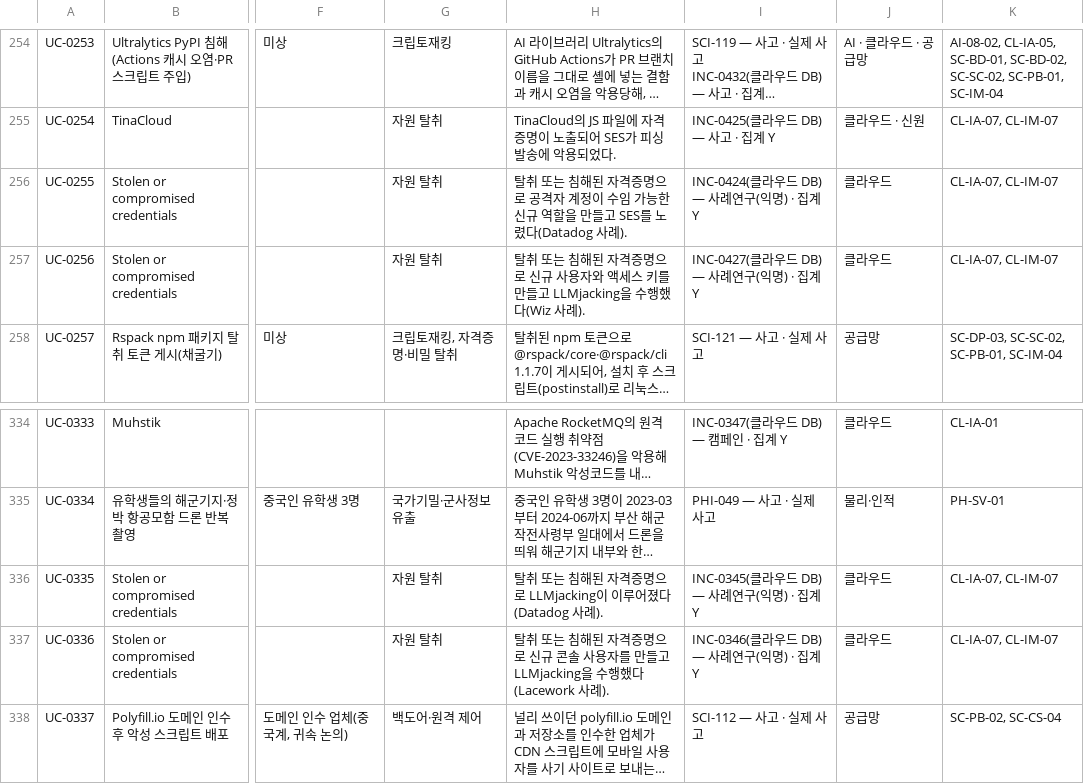
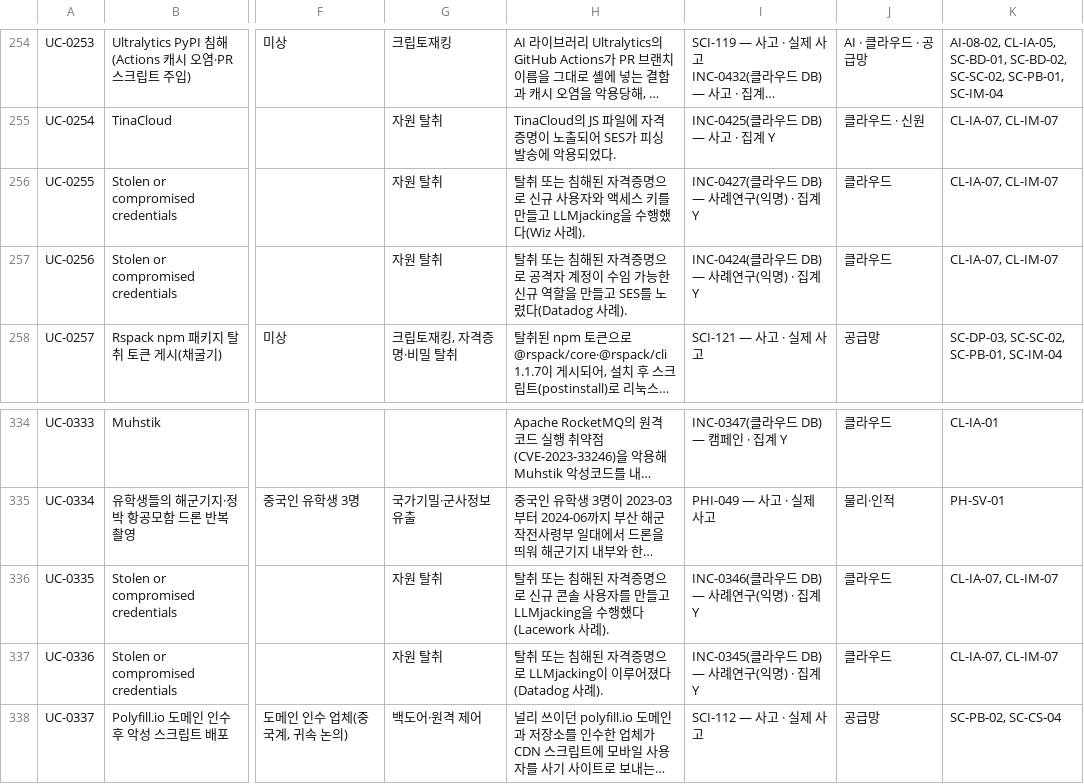
Before and after one commit to donggil-kim/test_2026, a CSV file: integrated/output/통합_사고사례목록_v4.csv, drawn as a sheet; only a part is shown, gaps mark what is left out; long unchanged cells end in …; the diff covers the shown part only; the diff names each change by its address in the sheet, - before the commit and + after, or states it on an @@ line.

```diff
--- a/integrated/output/통합_사고사례목록_v4.csv
+++ b/integrated/output/통합_사고사례목록_v4.csv
-H256: …명으로 공격자 계정이 수임 가능한 신규 역할을 만들고 SES를 노렸다(Datadog 사례).
+H256: …명으로 신규 사용자와 액세스 키를 만들고 LLMjacking을 수행했다(Wiz 사례).
-I256: INC-0424(클라우드 DB) — 사례연구(익명) · 집계 Y
+I256: INC-0427(클라우드 DB) — 사례연구(익명) · 집계 Y
-H257: …명으로 신규 사용자와 액세스 키를 만들고 LLMjacking을 수행했다(Wiz 사례).
+H257: …명으로 공격자 계정이 수임 가능한 신규 역할을 만들고 SES를 노렸다(Datadog 사례).
-I257: INC-0427(클라우드 DB) — 사례연구(익명) · 집계 Y
+I257: INC-0424(클라우드 DB) — 사례연구(익명) · 집계 Y
-H336: …명으로 LLMjacking이 이루어졌다(Datadog 사례).
+H336: …명으로 신규 콘솔 사용자를 만들고 LLMjacking을 수행했다(Lacework 사례).
-I336: INC-0345(클라우드 DB) — 사례연구(익명) · 집계 Y
+I336: INC-0346(클라우드 DB) — 사례연구(익명) · 집계 Y
-H337: …명으로 신규 콘솔 사용자를 만들고 LLMjacking을 수행했다(Lacework 사례).
+H337: …명으로 LLMjacking이 이루어졌다(Datadog 사례).
-I337: INC-0346(클라우드 DB) — 사례연구(익명) · 집계 Y
+I337: INC-0345(클라우드 DB) — 사례연구(익명) · 집계 Y
```
Also changed, not shown: 30 edited cells elsewhere in this file, 6 other files.
